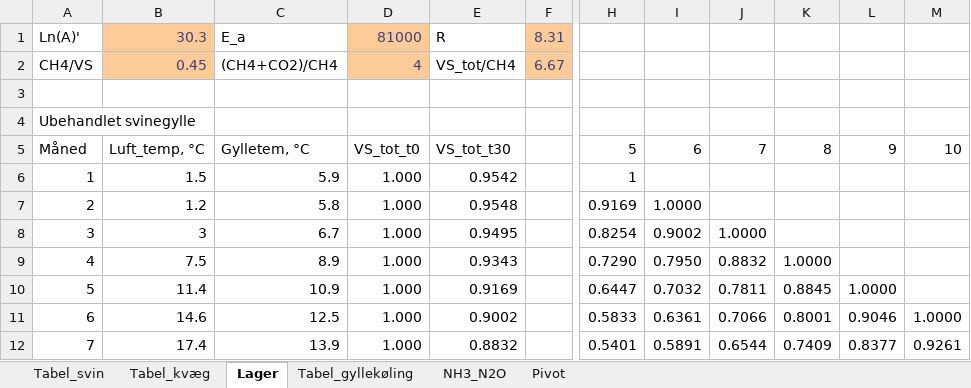
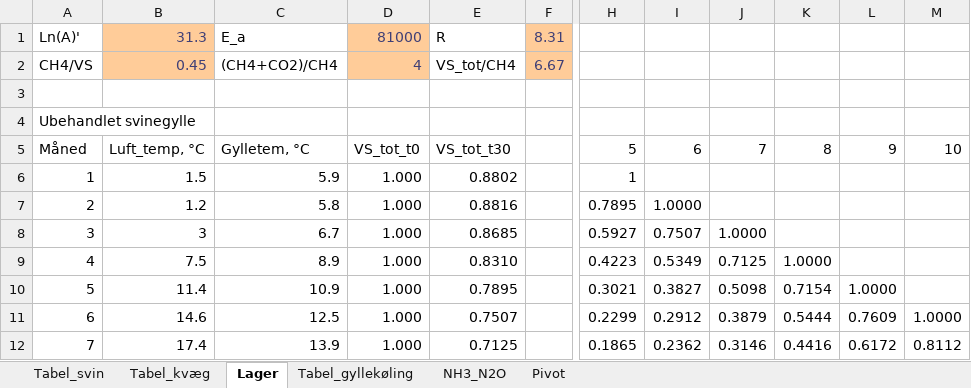
Before and after one commit to AU-BCE-EE/Dalby-2024-KVIK, an Excel workbook: model/Metanproduktion_Arrhenius_v7_02012023.xlsx, sheet Lager, drawn as a sheet; only a part is shown, gaps mark what is left out; values as stored, in another font and other column widths than the file's, no borders; the diff covers the shown part only; the diff names each change by its address in the sheet, - before the commit and + after, or states it on an @@ line.

```diff
--- a/model/Metanproduktion_Arrhenius_v7_02012023.xlsx (sheet Lager)
+++ b/model/Metanproduktion_Arrhenius_v7_02012023.xlsx (sheet Lager)
-B1: 30.3
+B1: 31.3
-E6: 0.9542
+E6: 0.8802
-E7: 0.9548
+E7: 0.8816
-H7: 0.9169
+H7: 0.7895
-E8: 0.9495
+E8: 0.8685
-H8: 0.8254
+H8: 0.5927
-I8: 0.9002
+I8: 0.7507
-E9: 0.9343
+E9: 0.8310
-H9: 0.7290
+H9: 0.4223
-I9: 0.7950
+I9: 0.5349
-J9: 0.8832
+J9: 0.7125
-E10: 0.9169
+E10: 0.7895
-H10: 0.6447
+H10: 0.3021
-I10: 0.7032
+I10: 0.3827
-J10: 0.7811
+J10: 0.5098
-K10: 0.8845
+K10: 0.7154
-E11: 0.9002
+E11: 0.7507
-H11: 0.5833
+H11: 0.2299
-I11: 0.6361
+I11: 0.2912
-J11: 0.7066
+J11: 0.3879
-K11: 0.8001
+K11: 0.5444
-L11: 0.9046
+L11: 0.7609
-E12: 0.8832
+E12: 0.7125
-H12: 0.5401
+H12: 0.1865
-I12: 0.5891
+I12: 0.2362
-J12: 0.6544
+J12: 0.3146
-K12: 0.7409
+K12: 0.4416
-L12: 0.8377
+L12: 0.6172
-M12: 0.9261
+M12: 0.8112
```
Also changed, not shown: 6 added rows, 6 removed rows and 94 edited cells elsewhere in this sheet, sheet Tabel_svin, sheet Tabel_gyllekøling, sheet Tabel_kvæg, sheet NH3_N2O, formulas that keep their value, data/original/Til Anders Peter og Frederik 14122023.xlsx, 1 other file.
